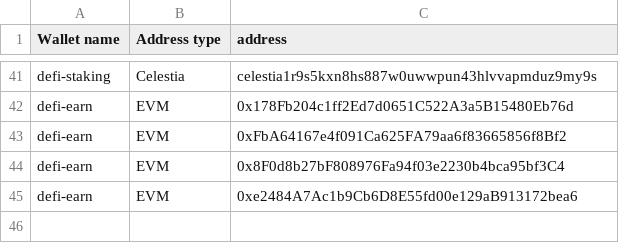
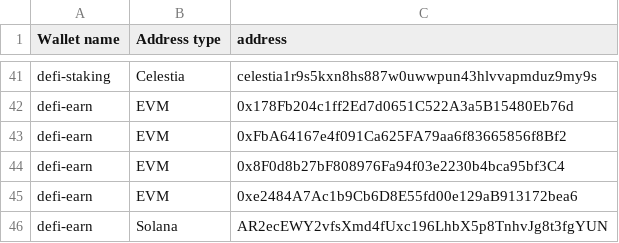
Before and after one commit to SwissBorg/pub, a CSV file: swissborg-wallets.csv, drawn as a sheet; only a part is shown, gaps mark what is left out.

Commit message:
Update swissborg-wallets.csv

```diff
--- a/swissborg-wallets.csv
+++ b/swissborg-wallets.csv
@@ -45 +45,2 @@ defi-earn,EVM,0x8F0d8b27bF808976Fa94f03e2230b4bca95bf3C4
 defi-earn,EVM,0xe2484A7Ac1b9Cb6D8E55fd00e129aB913172bea6
+defi-earn,Solana,AR2ecEWY2vfsXmd4fUxc196LhbX5p8TnhvJg8t3fgYUN
```
